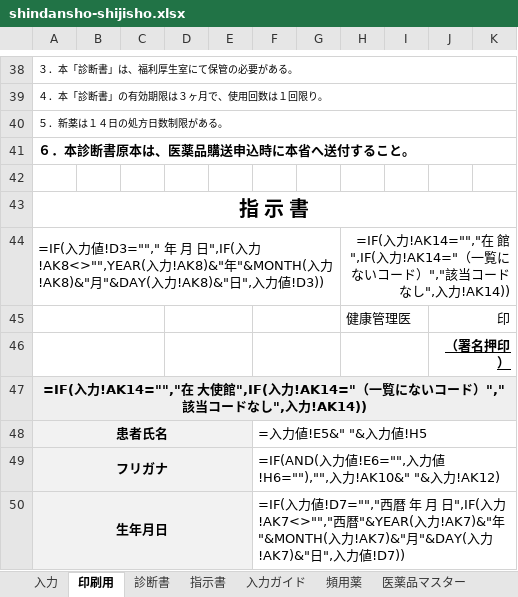
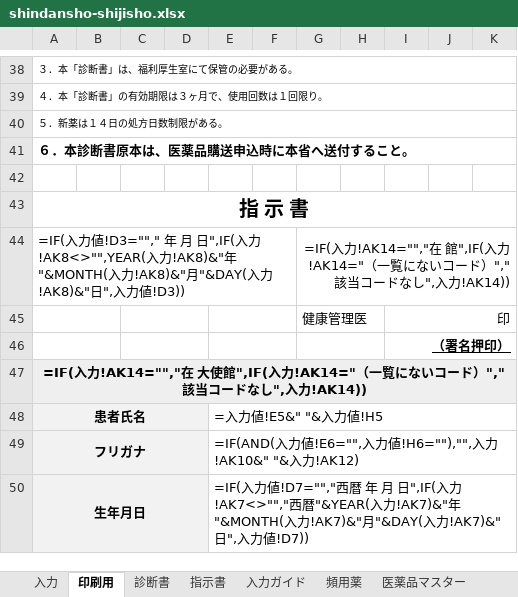
Before and after one commit to ysk713/-, an Excel workbook: shindansho-excel/shindansho-shijisho.xlsx, sheet 印刷用, drawn as a sheet; only a part is shown, gaps mark what is left out; values as stored, in another font and other column widths than the file's, no borders; formulas without a stored value are shown as written; removed rows and columns are numbered as before the commit, all else as after; the diff covers the shown part only; the diff names each change by its address in the sheet, - before the commit and + after, or states it on an @@ line.

```diff
--- a/shindansho-excel/shindansho-shijisho.xlsx (sheet 印刷用)
+++ b/shindansho-excel/shindansho-shijisho.xlsx (sheet 印刷用)
-column D, empty
+column I, rows 45-46: 印 | （署名押印）
-A45:C45 merged
+A45:B45 merged
+C45:D45 merged
-J45: 印
+J45: (empty)
-J45:K45 merged
-A46:C46 merged
+A46:B46 merged
+C46:D46 merged
-J46: （署名押印）
+J46: (empty)
-J46:K46 merged
```
Also changed, not shown: 55 edited cells, cell formats and merged cells elsewhere in this sheet, sheet 指示書, hidden cells, shindansho-excel/shindansho-shijisho_mihon.xlsx, 3 other files.
